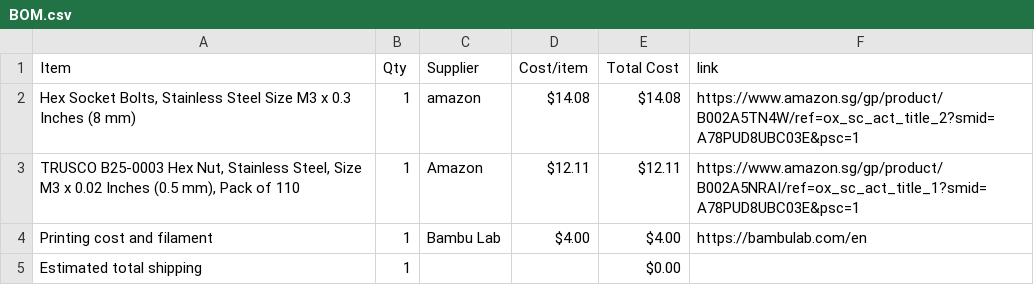
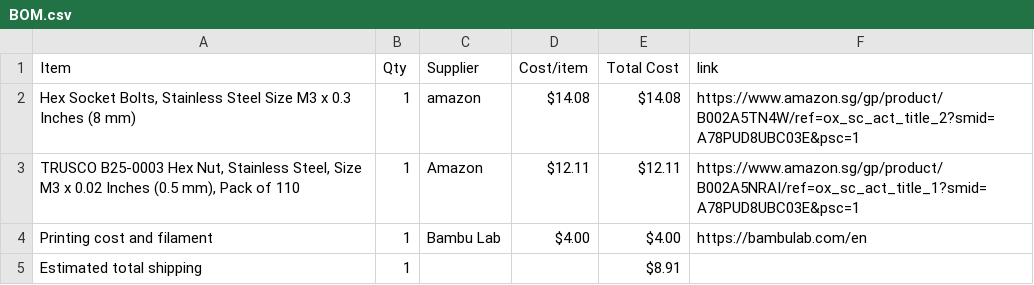
Before and after one commit to NZX37/savemythinkpad, a CSV file: BOM.csv, drawn as a sheet.

Commit message:
Sync SaveMyThinkpad from Half Life

```diff
--- a/BOM.csv
+++ b/BOM.csv
@@ -4,2 +4,2 @@ Item,Qty,Supplier,Cost/item,Total Cost,link
 Printing cost and filament,1,Bambu Lab,$4.00,$4.00,https://bambulab.com/en
-Estimated total shipping,1,,,$0.00,
+Estimated total shipping,1,,,$8.91,
```
